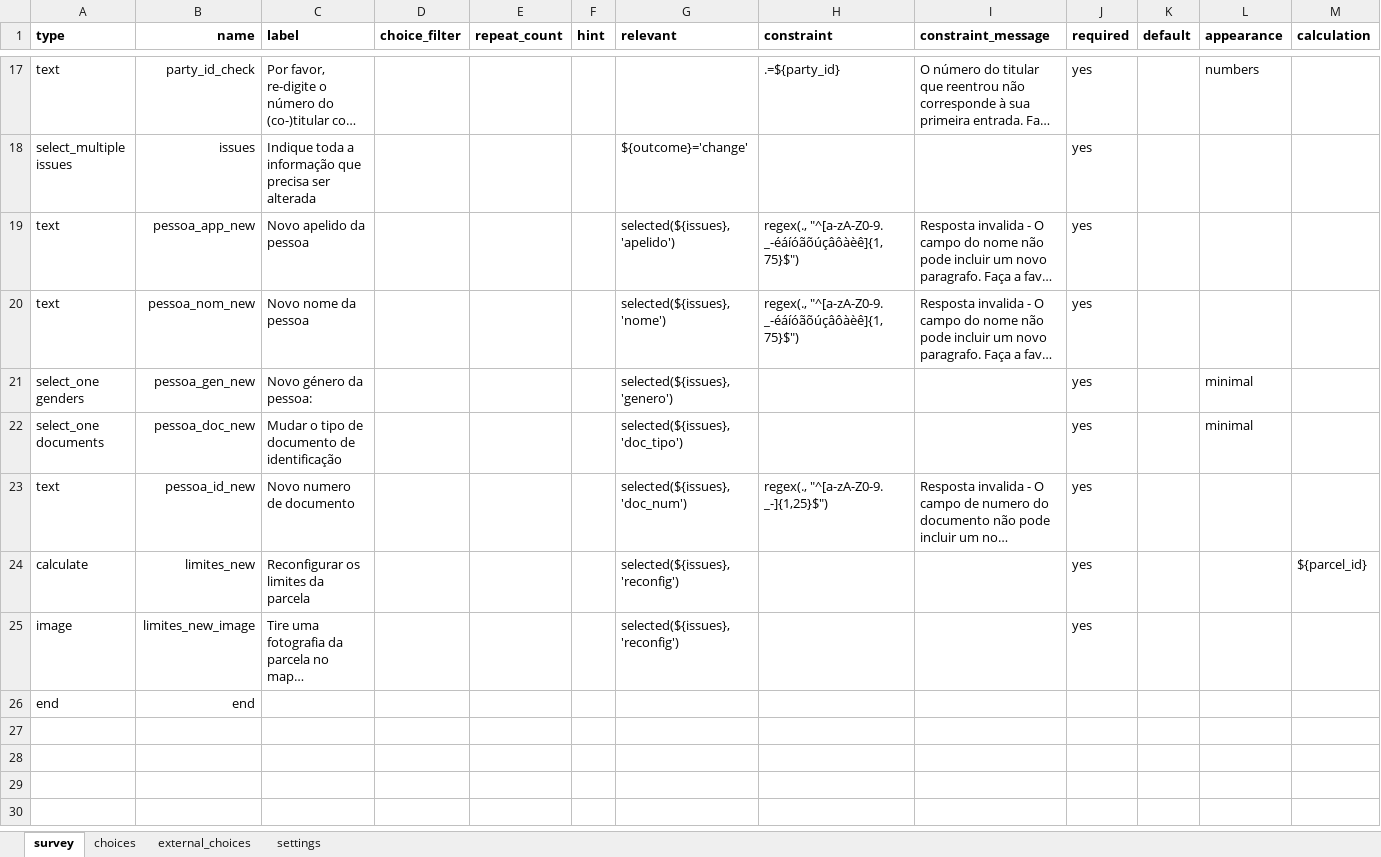
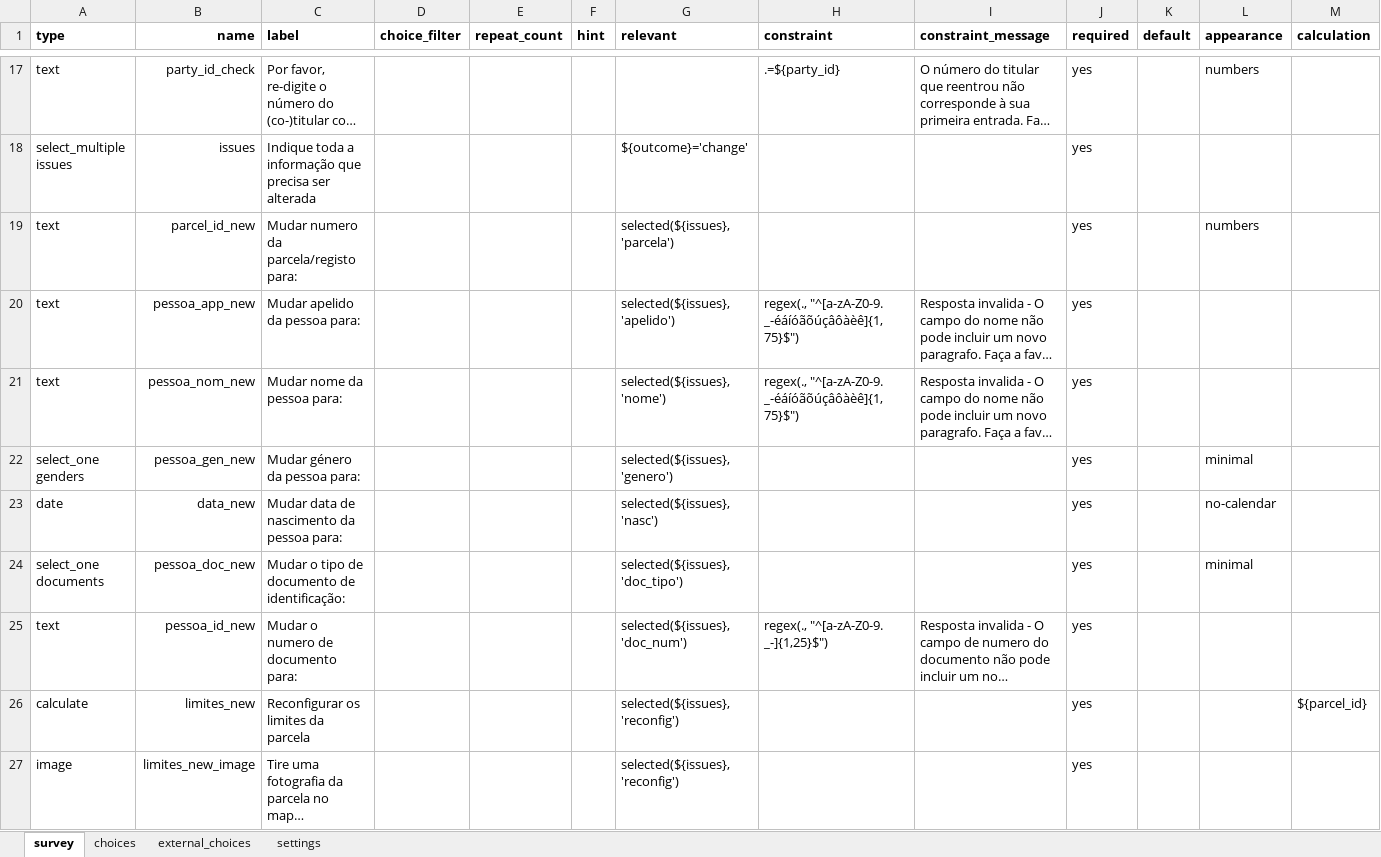
Before and after one commit to TerraFirmaMozambique/legend-odk-forms, an Excel workbook: M_objeccoes_correcoes/LEGEND_M_objeccoes_correcoes-media/LEGEND_M_objeccoes_correcoes.xlsx, sheet survey, drawn as a sheet; only a part is shown, gaps mark what is left out; the shorter side is filled out with more unchanged rows; long unchanged cells end in …; values as stored, in another font and other column widths than the file's, no borders; addresses are those after the commit; rows hold the shown columns only; the diff names each change by its address in the sheet, - before the commit and + after, or states it on an @@ line.

```diff
--- a/M_objeccoes_correcoes/LEGEND_M_objeccoes_correcoes-media/LEGEND_M_objeccoes_correcoes.xlsx (sheet survey)
+++ b/M_objeccoes_correcoes/LEGEND_M_objeccoes_correcoes-media/LEGEND_M_objeccoes_correcoes.xlsx (sheet survey)
+row 19: text | parcel_id_new | Mudar numero da parcela/registo para: |  |  |  | selected(${issues}, 'parcela') |  |  | yes |  | numbers
-C20 (label): Novo apelido da pessoa
+C20 (label): Mudar apelido da pessoa para:
-C21 (label): Novo nome da pessoa
+C21 (label): Mudar nome da pessoa para:
-C22 (label): Novo género da pessoa:
+C22 (label): Mudar género da pessoa para:
+row 23: date | data_new | Mudar data de nascimento da pessoa para: |  |  |  | selected(${issues}, 'nasc') |  |  | yes |  | no-calendar
-C24 (label): Mudar o tipo de documento de identificação
+C24 (label): Mudar o tipo de documento de identificação:
-C25 (label): Novo numero de documento
+C25 (label): Mudar o numero de documento para:
```
Also changed, not shown: sheet choices, sheet settings, 1 other file.
